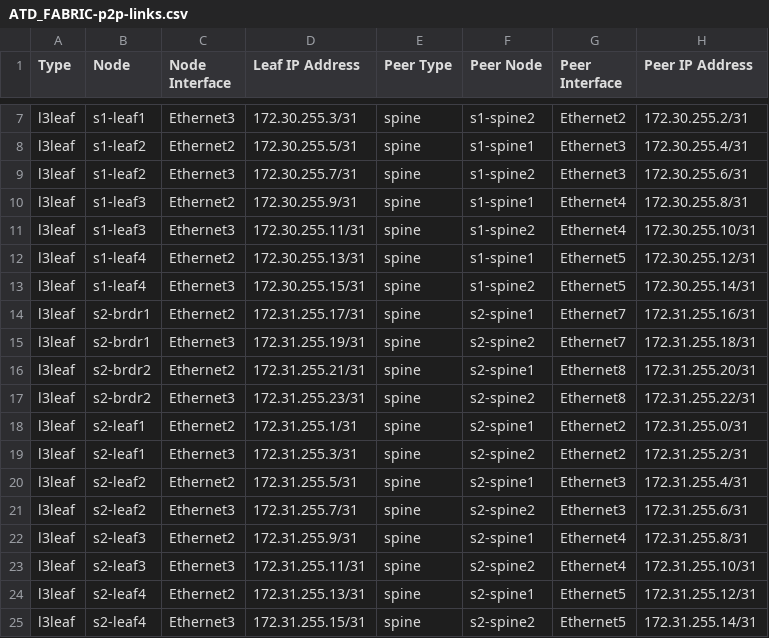
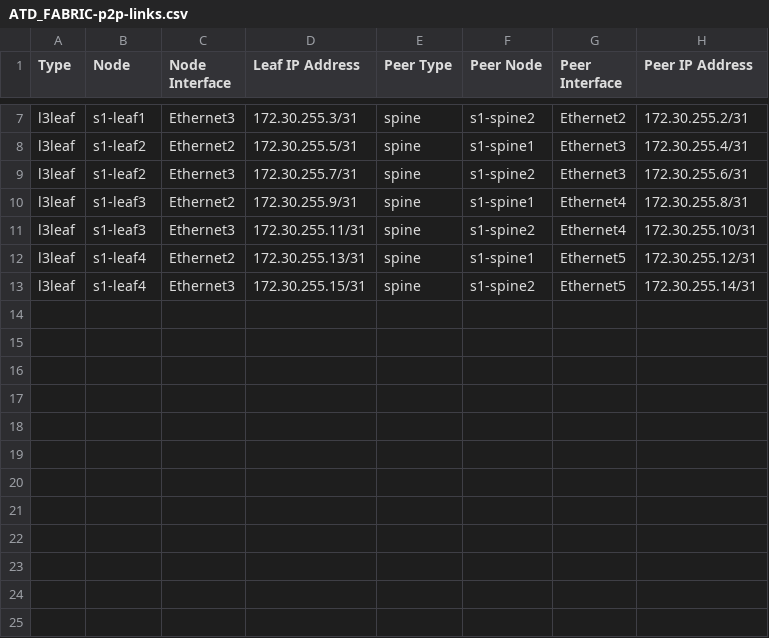
Before and after one commit to arista-netdevops-community/atd-cicd, a CSV file: atd-inventory/documentation/ATD_FABRIC/ATD_FABRIC-p2p-links.csv, drawn as a sheet; only a part is shown, gaps mark what is left out.

Commit message:
Remove DC2 from inventory and DC2.yml

```diff
--- a/atd-inventory/documentation/ATD_FABRIC/ATD_FABRIC-p2p-links.csv
+++ b/atd-inventory/documentation/ATD_FABRIC/ATD_FABRIC-p2p-links.csv
@@ -13,13 +13 @@ l3leaf,s1-leaf4,Ethernet2,172.30.255.13/31,spine,s1-spine1,Ethernet5,172.30.255.
 l3leaf,s1-leaf4,Ethernet3,172.30.255.15/31,spine,s1-spine2,Ethernet5,172.30.255.14/31
-l3leaf,s2-brdr1,Ethernet2,172.31.255.17/31,spine,s2-spine1,Ethernet7,172.31.255.16/31
-l3leaf,s2-brdr1,Ethernet3,172.31.255.19/31,spine,s2-spine2,Ethernet7,172.31.255.18/31
-l3leaf,s2-brdr2,Ethernet2,172.31.255.21/31,spine,s2-spine1,Ethernet8,172.31.255.20/31
-l3leaf,s2-brdr2,Ethernet3,172.31.255.23/31,spine,s2-spine2,Ethernet8,172.31.255.22/31
-l3leaf,s2-leaf1,Ethernet2,172.31.255.1/31,spine,s2-spine1,Ethernet2,172.31.255.0/31
-l3leaf,s2-leaf1,Ethernet3,172.31.255.3/31,spine,s2-spine2,Ethernet2,172.31.255.2/31
-l3leaf,s2-leaf2,Ethernet2,172.31.255.5/31,spine,s2-spine1,Ethernet3,172.31.255.4/31
-l3leaf,s2-leaf2,Ethernet3,172.31.255.7/31,spine,s2-spine2,Ethernet3,172.31.255.6/31
-l3leaf,s2-leaf3,Ethernet2,172.31.255.9/31,spine,s2-spine1,Ethernet4,172.31.255.8/31
-l3leaf,s2-leaf3,Ethernet3,172.31.255.11/31,spine,s2-spine2,Ethernet4,172.31.255.10/31
-l3leaf,s2-leaf4,Ethernet2,172.31.255.13/31,spine,s2-spine1,Ethernet5,172.31.255.12/31
-l3leaf,s2-leaf4,Ethernet3,172.31.255.15/31,spine,s2-spine2,Ethernet5,172.31.255.14/31
```
Also changed, not shown: 17 other files.
